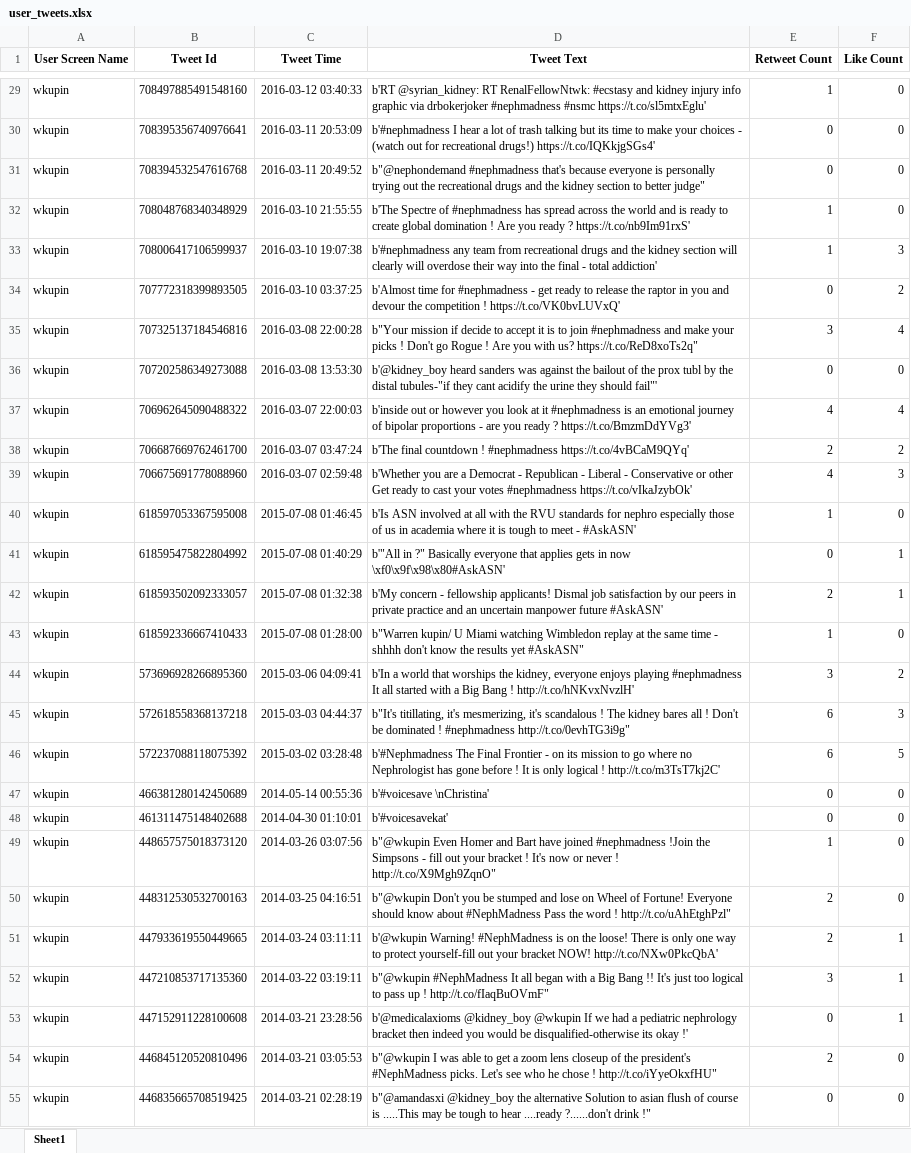
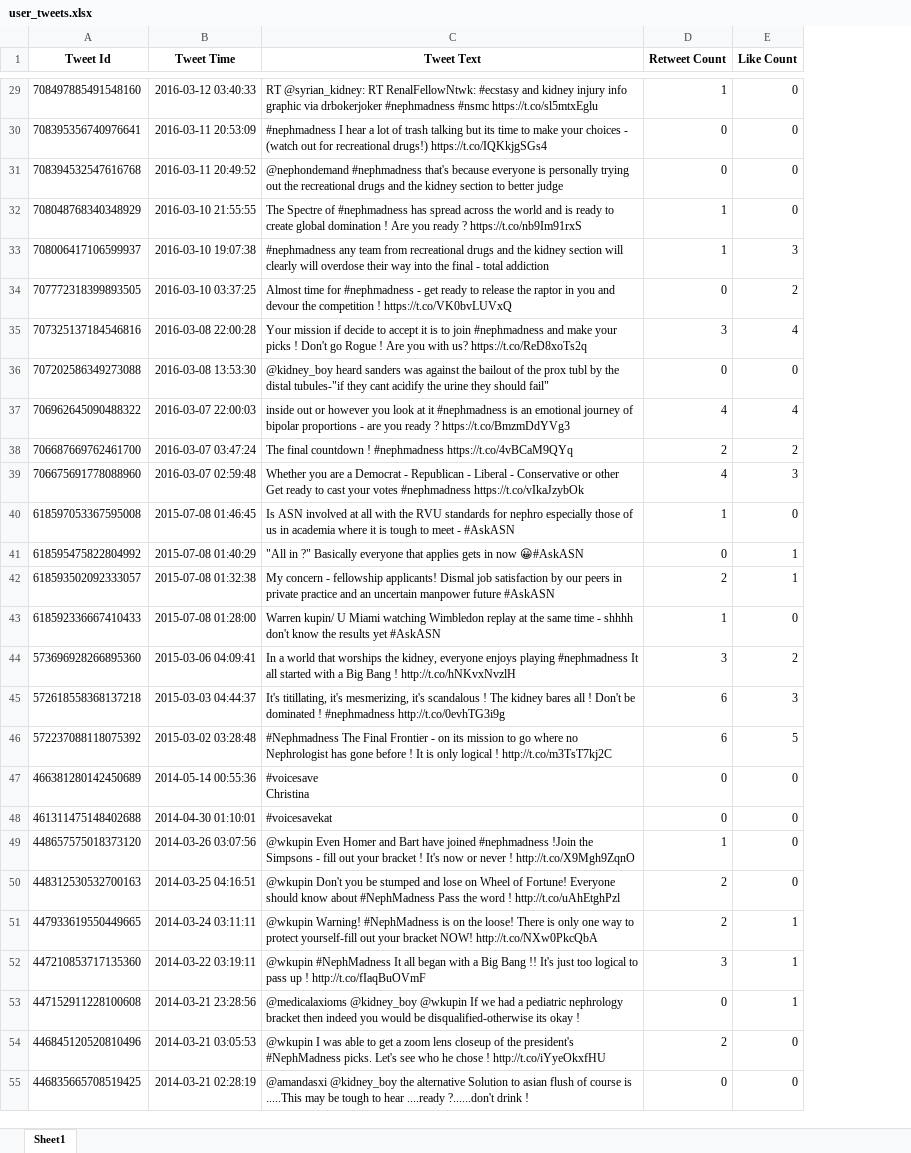
Before and after one commit to adityasurana/DjangoProject, an Excel workbook: uploads/media/twitter/user_tweets.xlsx, sheet Sheet1, drawn as a sheet; only a part is shown, gaps mark what is left out; values as stored, in another font and other column widths than the file's, no borders; removed rows and columns are numbered as before the commit, all else as after; ↵ is a line break in a cell; the diff covers the shown part only; the diff names each change by its address in the sheet, - before the commit and + after, or states it on an @@ line.

```diff
--- a/uploads/media/twitter/user_tweets.xlsx (sheet Sheet1)
+++ b/uploads/media/twitter/user_tweets.xlsx (sheet Sheet1)
-column A (User Screen Name), rows 29-55: all wkupin
-C29 (Tweet Text): b'RT @syrian_kidney: RT RenalFellowNtwk: #ecstasy and kidney injury info graphic via drbokerjoker #nephmadness #nsmc https://t.co/sl5mtxEglu'
+C29 (Tweet Text): RT @syrian_kidney: RT RenalFellowNtwk: #ecstasy and kidney injury info graphic via drbokerjoker #nephmadness #nsmc https://t.co/sl5mtxEglu
-C30 (Tweet Text): b'#nephmadness I hear a lot of trash talking but its time to make your choices - (watch out for recreational drugs!) https://t.co/IQKkjgSGs4'
+C30 (Tweet Text): #nephmadness I hear a lot of trash talking but its time to make your choices - (watch out for recreational drugs!) https://t.co/IQKkjgSGs4
-C31 (Tweet Text): b"@nephondemand #nephmadness that's because everyone is personally trying out the recreational drugs and the kidney section to better judge"
+C31 (Tweet Text): @nephondemand #nephmadness that's because everyone is personally trying out the recreational drugs and the kidney section to better judge
-C32 (Tweet Text): b'The Spectre of #nephmadness has spread across the world and is ready to create global domination ! Are you ready ? https://t.co/nb9Im91rxS'
+C32 (Tweet Text): The Spectre of #nephmadness has spread across the world and is ready to create global domination ! Are you ready ? https://t.co/nb9Im91rxS
-C33 (Tweet Text): b'#nephmadness any team from recreational drugs and the kidney section will clearly will overdose their way into the final - total addiction'
+C33 (Tweet Text): #nephmadness any team from recreational drugs and the kidney section will clearly will overdose their way into the final - total addiction
-C34 (Tweet Text): b'Almost time for #nephmadness - get ready to release the raptor in you and devour the competition ! https://t.co/VK0bvLUVxQ'
+C34 (Tweet Text): Almost time for #nephmadness - get ready to release the raptor in you and devour the competition ! https://t.co/VK0bvLUVxQ
-C35 (Tweet Text): b"Your mission if decide to accept it is to join #nephmadness and make your picks ! Don't go Rogue ! Are you with us? https://t.co/ReD8xoTs2q"
+C35 (Tweet Text): Your mission if decide to accept it is to join #nephmadness and make your picks ! Don't go Rogue ! Are you with us? https://t.co/ReD8xoTs2q
-C36 (Tweet Text): b'@kidney_boy heard sanders was against the bailout of the prox tubl by the distal tubules-"if they cant acidify the urine they should fail"'
+C36 (Tweet Text): @kidney_boy heard sanders was against the bailout of the prox tubl by the distal tubules-"if they cant acidify the urine they should fail"
-C37 (Tweet Text): b'inside out or however you look at it #nephmadness is an emotional journey of bipolar proportions - are you ready ? https://t.co/BmzmDdYVg3'
+C37 (Tweet Text): inside out or however you look at it #nephmadness is an emotional journey of bipolar proportions - are you ready ? https://t.co/BmzmDdYVg3
-C38 (Tweet Text): b'The final countdown ! #nephmadness https://t.co/4vBCaM9QYq'
+C38 (Tweet Text): The final countdown ! #nephmadness https://t.co/4vBCaM9QYq
-C39 (Tweet Text): b'Whether you are a Democrat - Republican - Liberal - Conservative or other Get ready to cast your votes #nephmadness https://t.co/vIkaJzybOk'
+C39 (Tweet Text): Whether you are a Democrat - Republican - Liberal - Conservative or other Get ready to cast your votes #nephmadness https://t.co/vIkaJzybOk
-C40 (Tweet Text): b'Is ASN involved at all with the RVU standards for nephro especially those of us in academia where it is tough to meet - #AskASN'
+C40 (Tweet Text): Is ASN involved at all with the RVU standards for nephro especially those of us in academia where it is tough to meet - #AskASN
-C41 (Tweet Text): b'"All in ?" Basically everyone that applies gets in now \xf0\x9f\x98\x80#AskASN'
+C41 (Tweet Text): "All in ?" Basically everyone that applies gets in now 😀#AskASN
-C42 (Tweet Text): b'My concern - fellowship applicants! Dismal job satisfaction by our peers in private practice and an uncertain manpower future #AskASN'
+C42 (Tweet Text): My concern - fellowship applicants! Dismal job satisfaction by our peers in private practice and an uncertain manpower future #AskASN
-C43 (Tweet Text): b"Warren kupin/ U Miami watching Wimbledon replay at the same time - shhhh don't know the results yet #AskASN"
+C43 (Tweet Text): Warren kupin/ U Miami watching Wimbledon replay at the same time - shhhh don't know the results yet #AskASN
-C44 (Tweet Text): b'In a world that worships the kidney, everyone enjoys playing #nephmadness It all started with a Big Bang ! http://t.co/hNKvxNvzlH'
+C44 (Tweet Text): In a world that worships the kidney, everyone enjoys playing #nephmadness It all started with a Big Bang ! http://t.co/hNKvxNvzlH
-C45 (Tweet Text): b"It's titillating, it's mesmerizing, it's scandalous ! The kidney bares all ! Don't be dominated ! #nephmadness http://t.co/0evhTG3i9g"
+C45 (Tweet Text): It's titillating, it's mesmerizing, it's scandalous ! The kidney bares all ! Don't be dominated ! #nephmadness http://t.co/0evhTG3i9g
-C46 (Tweet Text): b'#Nephmadness The Final Frontier - on its mission to go where no Nephrologist has gone before ! It is only logical ! http://t.co/m3TsT7kj2C'
+C46 (Tweet Text): #Nephmadness The Final Frontier - on its mission to go where no Nephrologist has gone before ! It is only logical ! http://t.co/m3TsT7kj2C
-C47 (Tweet Text): b'#voicesave \nChristina'
+C47 (Tweet Text): #voicesave ↵ Christina
-C48 (Tweet Text): b'#voicesavekat'
+C48 (Tweet Text): #voicesavekat
-C49 (Tweet Text): b"@wkupin Even Homer and Bart have joined #nephmadness !Join the Simpsons - fill out your bracket ! It's now or never ! http://t.co/X9Mgh9ZqnO"
+C49 (Tweet Text): @wkupin Even Homer and Bart have joined #nephmadness !Join the Simpsons - fill out your bracket ! It's now or never ! http://t.co/X9Mgh9ZqnO
-C50 (Tweet Text): b"@wkupin Don't you be stumped and lose on Wheel of Fortune! Everyone should know about #NephMadness Pass the word ! http://t.co/uAhEtghPzl"
+C50 (Tweet Text): @wkupin Don't you be stumped and lose on Wheel of Fortune! Everyone should know about #NephMadness Pass the word ! http://t.co/uAhEtghPzl
-C51 (Tweet Text): b'@wkupin Warning! #NephMadness is on the loose! There is only one way to protect yourself-fill out your bracket NOW! http://t.co/NXw0PkcQbA'
+C51 (Tweet Text): @wkupin Warning! #NephMadness is on the loose! There is only one way to protect yourself-fill out your bracket NOW! http://t.co/NXw0PkcQbA
-C52 (Tweet Text): b"@wkupin #NephMadness It all began with a Big Bang !! It's just too logical to pass up ! http://t.co/fIaqBuOVmF"
+C52 (Tweet Text): @wkupin #NephMadness It all began with a Big Bang !! It's just too logical to pass up ! http://t.co/fIaqBuOVmF
-C53 (Tweet Text): b'@medicalaxioms @kidney_boy @wkupin If we had a pediatric nephrology bracket then indeed you would be disqualified-otherwise its okay !'
+C53 (Tweet Text): @medicalaxioms @kidney_boy @wkupin If we had a pediatric nephrology bracket then indeed you would be disqualified-otherwise its okay !
-C54 (Tweet Text): b"@wkupin I was able to get a zoom lens closeup of the president's #NephMadness picks. Let's see who he chose ! http://t.co/iYyeOkxfHU"
+C54 (Tweet Text): @wkupin I was able to get a zoom lens closeup of the president's #NephMadness picks. Let's see who he chose ! http://t.co/iYyeOkxfHU
-C55 (Tweet Text): b"@amandasxi @kidney_boy the alternative Solution to asian flush of course is .....This may be tough to hear ....ready ?......don't drink !"
+C55 (Tweet Text): @amandasxi @kidney_boy the alternative Solution to asian flush of course is .....This may be tough to hear ....ready ?......don't drink !
```
Also changed, not shown: 65 removed rows and 39 edited cells elsewhere in this sheet, 16 other files.
